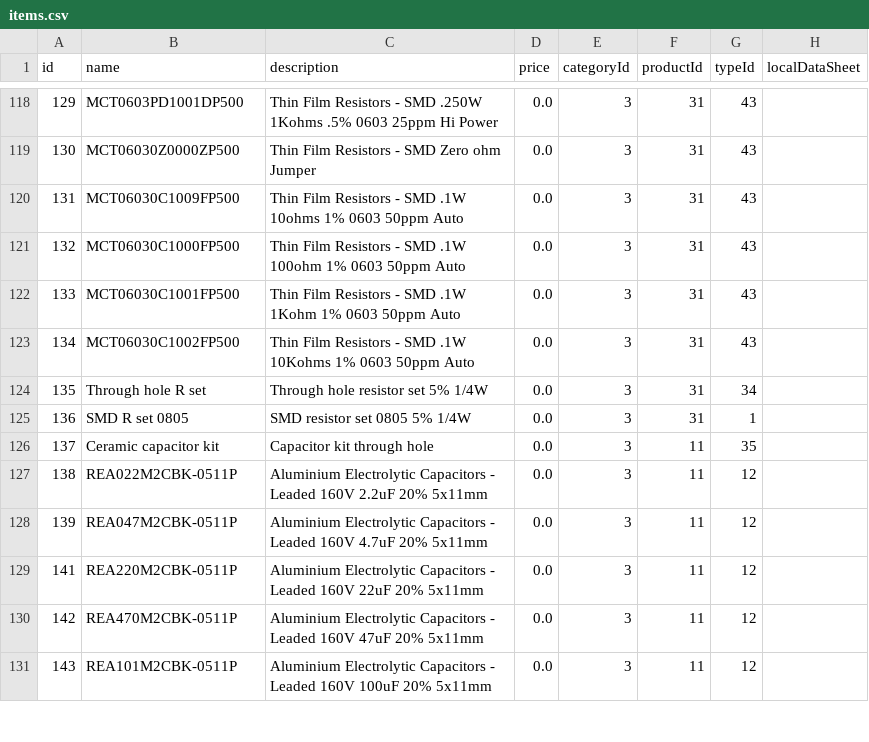
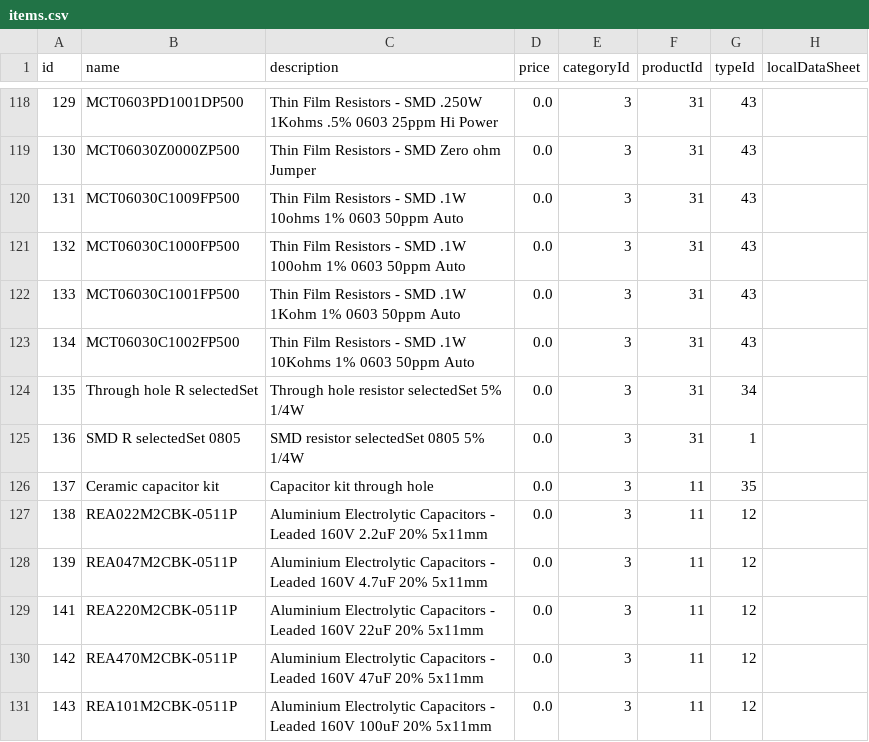
Before and after one commit to WouterThys/InventoryApp, a CSV file: 20171003_mysql_export/items.csv, drawn as a sheet; only a part is shown, gaps mark what is left out; the diff names each change by its address in the sheet, - before the commit and + after, or states it on an @@ line.

```diff
--- a/20171003_mysql_export/items.csv
+++ b/20171003_mysql_export/items.csv
-B124 (name): Through hole R set
+B124 (name): Through hole R selectedSet
-C124 (description): Through hole resistor set 5% 1/4W
+C124 (description): Through hole resistor selectedSet 5% 1/4W
-B125 (name): SMD R set 0805
+B125 (name): SMD R selectedSet 0805
-C125 (description): SMD resistor set 0805 5% 1/4W
+C125 (description): SMD resistor selectedSet 0805 5% 1/4W
```
Also changed, not shown: 16 other files.
